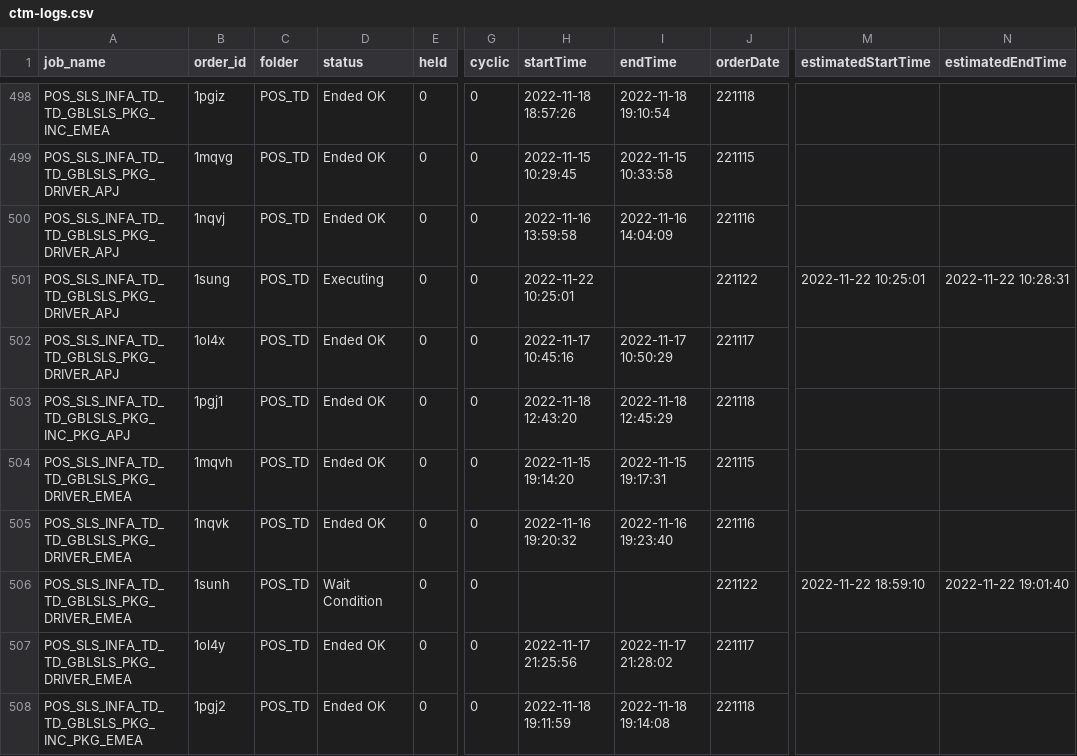
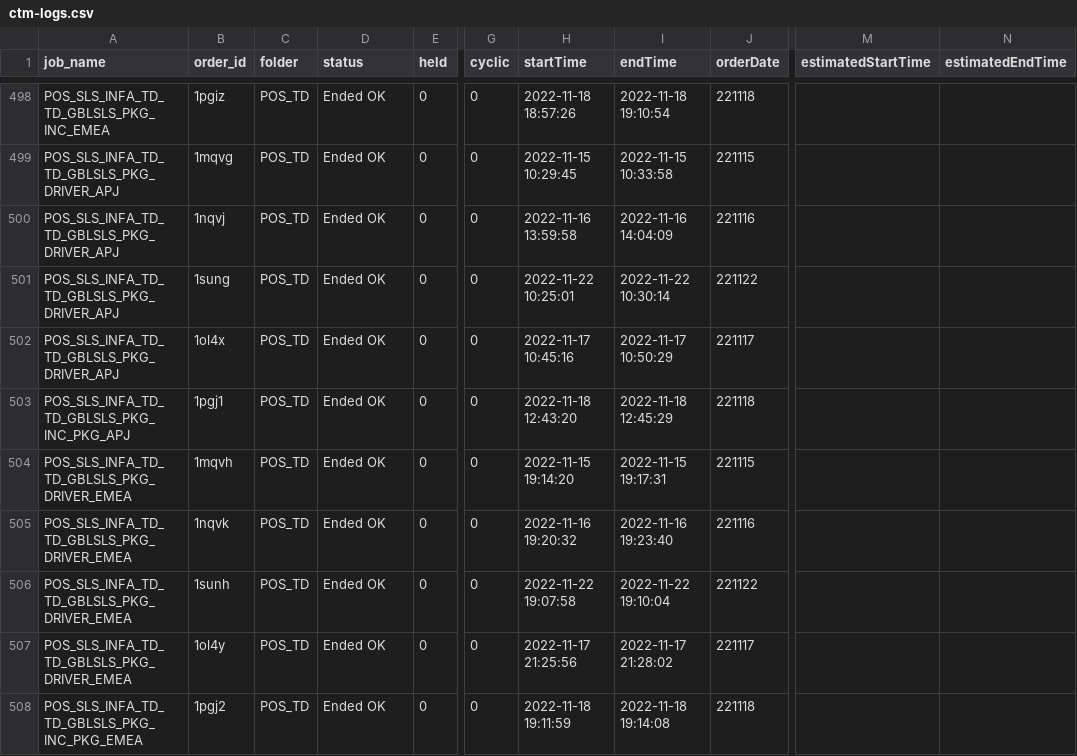
Before and after one commit to hnalubolu/Order_job_Status, a CSV file: ctm-logs.csv, drawn as a sheet; only a part is shown, gaps mark what is left out; the diff covers the shown part only; the diff names each change by its address in the sheet, - before the commit and + after, or states it on an @@ line.

```diff
--- a/ctm-logs.csv
+++ b/ctm-logs.csv
-D501 (status): Executing
+D501 (status): Ended OK
-I501 (endTime): (empty)
+I501 (endTime): 2022-11-22 10:30:14
-M501 (estimatedStartTime): 2022-11-22 10:25:01
+M501 (estimatedStartTime): (empty)
-N501 (estimatedEndTime): 2022-11-22 10:28:31
+N501 (estimatedEndTime): (empty)
-D506 (status): Wait Condition
+D506 (status): Ended OK
-H506 (startTime): (empty)
+H506 (startTime): 2022-11-22 19:07:58
-I506 (endTime): (empty)
+I506 (endTime): 2022-11-22 19:10:04
-M506 (estimatedStartTime): 2022-11-22 18:59:10
+M506 (estimatedStartTime): (empty)
-N506 (estimatedEndTime): 2022-11-22 19:01:40
+N506 (estimatedEndTime): (empty)
```
Also changed, not shown: 186 edited cells elsewhere in this file, 1 other file.
